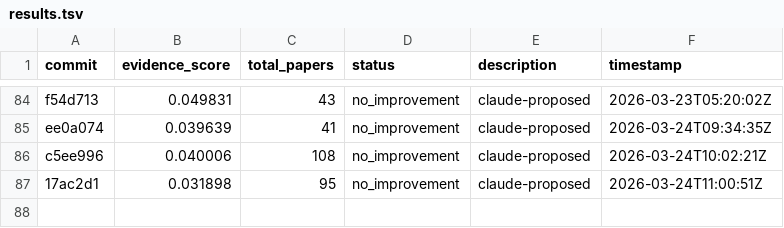
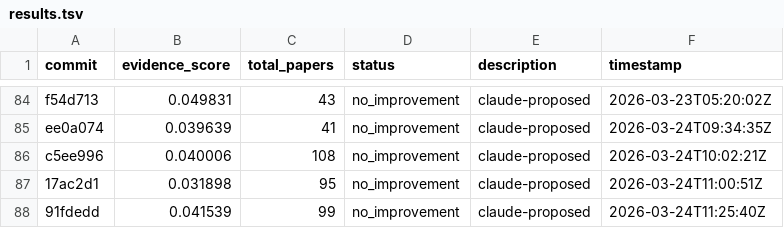
Before and after one commit to notebook-learnzy/learnzy-autoresearch, a TSV file: results.tsv, drawn as a sheet; only a part is shown, gaps mark what is left out.

Commit message:
run 20260324T112617Z [ci]

```diff
--- a/results.tsv
+++ b/results.tsv
@@ -87 +87,2 @@ c5ee996	0.040006	108	no_improvement	claude-proposed	2026-03-24T10:02:21Z
 17ac2d1	0.031898	95	no_improvement	claude-proposed	2026-03-24T11:00:51Z
+91fdedd	0.041539	99	no_improvement	claude-proposed	2026-03-24T11:25:40Z
```
